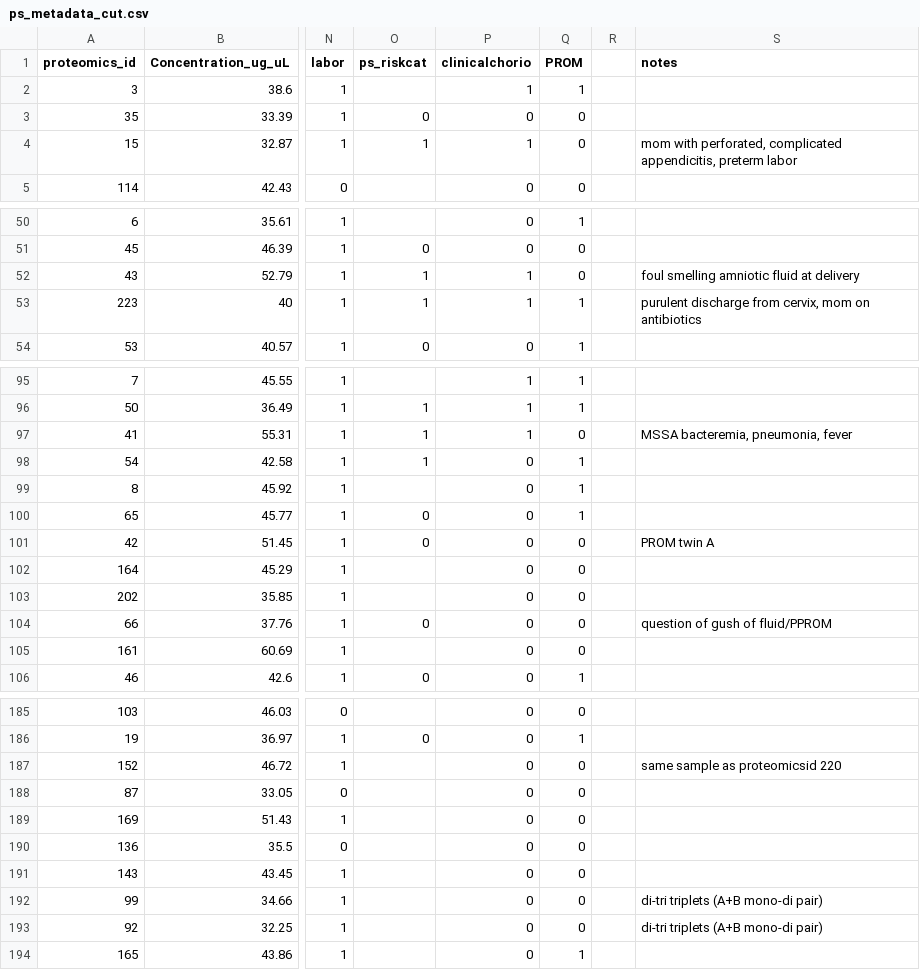
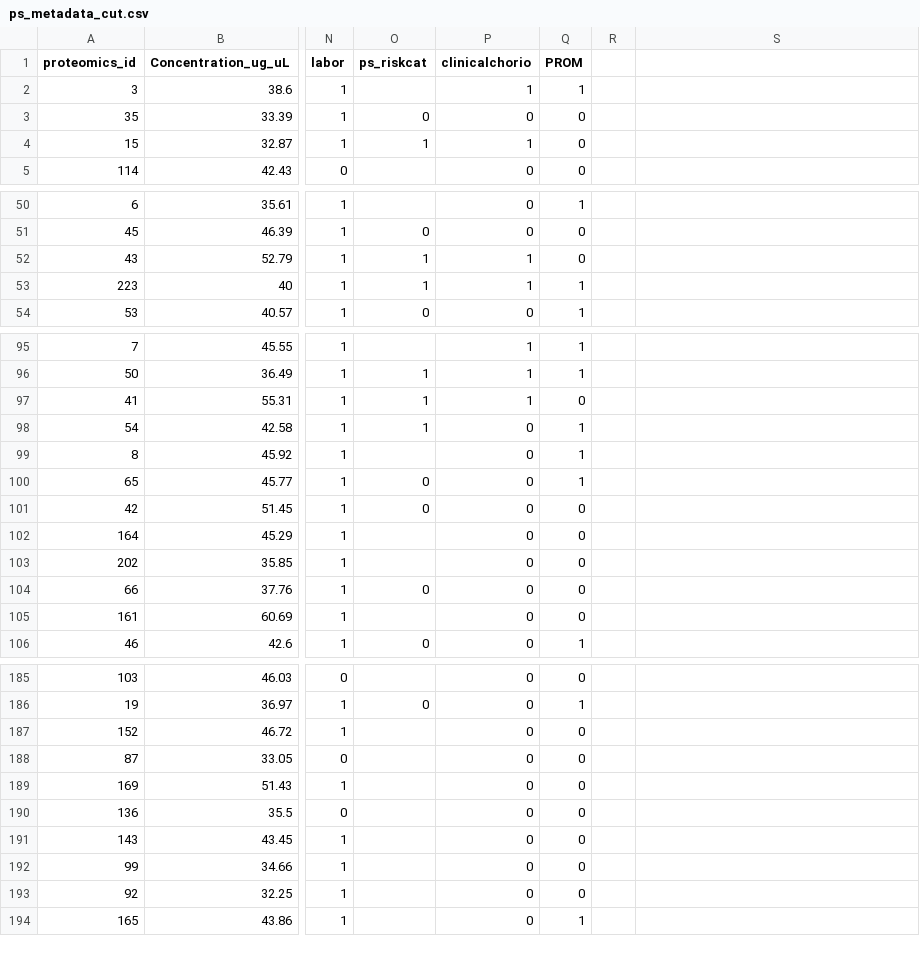
Before and after one commit to markebecker/eos_biomarkers, a CSV file: data/ps_metadata_cut.csv, drawn as a sheet; only a part is shown, gaps mark what is left out; the diff covers the shown part only; the diff names each change by its address in the sheet, - before the commit and + after, or states it on an @@ line.

```diff
--- a/data/ps_metadata_cut.csv
+++ b/data/ps_metadata_cut.csv
-S1: notes
+S1: (empty)
-S4: mom with perforated, complicated appendicitis, preterm labor
+S4: (empty)
-S52: foul smelling amniotic fluid at delivery
+S52: (empty)
-S53: purulent discharge from cervix, mom on antibiotics
+S53: (empty)
-S97: MSSA bacteremia, pneumonia, fever
+S97: (empty)
-S101: PROM twin A
+S101: (empty)
-S104: question of gush of fluid/PPROM
+S104: (empty)
-S187: same sample as proteomicsid 220
+S187: (empty)
-S192:S193: di-tri triplets (A+B mono-di pair)
+S192:S193: (empty)
```
Also changed, not shown: 5 edited cells elsewhere in this file, 1 other file.
